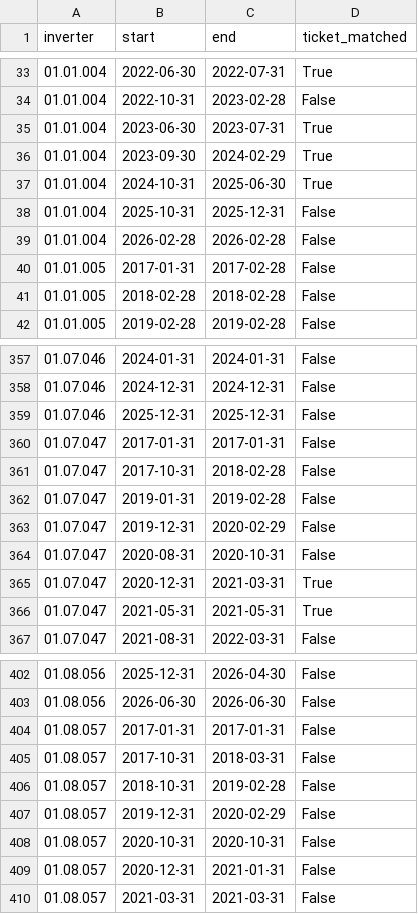
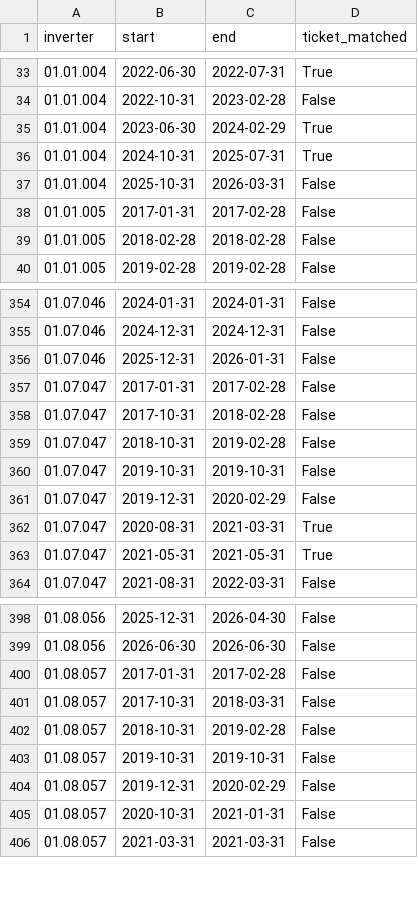
Before and after one commit to theorkhn-ui/Energy-Hackaton, a CSV file: runs/plant_a/flag_episodes.csv, drawn as a sheet; only a part is shown, gaps mark what is left out; the diff covers the shown part only.

```diff
--- a/runs/plant_a/flag_episodes.csv
+++ b/runs/plant_a/flag_episodes.csv
@@ -34,7 +34,5 @@ inverter,start,end,ticket_matched
 01.01.004,2022-10-31,2023-02-28,False
-01.01.004,2023-06-30,2023-07-31,True
-01.01.004,2023-09-30,2024-02-29,True
-01.01.004,2024-10-31,2025-06-30,True
-01.01.004,2025-10-31,2025-12-31,False
-01.01.004,2026-02-28,2026-02-28,False
+01.01.004,2023-06-30,2024-02-29,True
+01.01.004,2024-10-31,2025-07-31,True
+01.01.004,2025-10-31,2026-03-31,False
 01.01.005,2017-01-31,2017-02-28,False
@@ -358,9 +355,9 @@ inverter,start,end,ticket_matched
 01.07.046,2024-12-31,2024-12-31,False
-01.07.046,2025-12-31,2025-12-31,False
-01.07.047,2017-01-31,2017-01-31,False
+01.07.046,2025-12-31,2026-01-31,False
+01.07.047,2017-01-31,2017-02-28,False
 01.07.047,2017-10-31,2018-02-28,False
-01.07.047,2019-01-31,2019-02-28,False
+01.07.047,2018-10-31,2019-02-28,False
+01.07.047,2019-10-31,2019-10-31,False
 01.07.047,2019-12-31,2020-02-29,False
-01.07.047,2020-08-31,2020-10-31,False
-01.07.047,2020-12-31,2021-03-31,True
+01.07.047,2020-08-31,2021-03-31,True
 01.07.047,2021-05-31,2021-05-31,True
@@ -403,8 +399,8 @@ inverter,start,end,ticket_matched
 01.08.056,2026-06-30,2026-06-30,False
-01.08.057,2017-01-31,2017-01-31,False
+01.08.057,2017-01-31,2017-02-28,False
 01.08.057,2017-10-31,2018-03-31,False
 01.08.057,2018-10-31,2019-02-28,False
+01.08.057,2019-10-31,2019-10-31,False
 01.08.057,2019-12-31,2020-02-29,False
-01.08.057,2020-10-31,2020-10-31,False
-01.08.057,2020-12-31,2021-01-31,False
+01.08.057,2020-10-31,2021-01-31,False
 01.08.057,2021-03-31,2021-03-31,False
```
Also changed, not shown: 12 added rows, 12 removed rows and 48 edited cells elsewhere in this file, runs/plant_a/collapse_cost.csv, runs/plant_a/drift_365d.csv, 13 other files.
